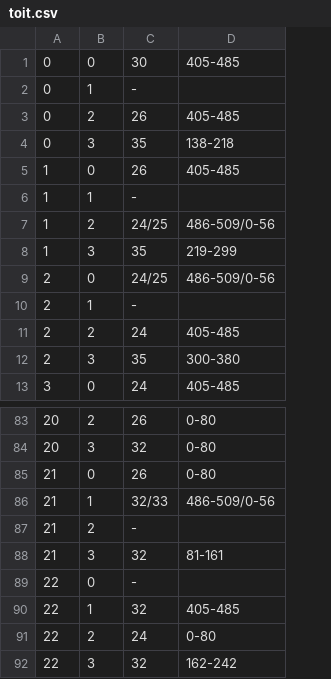
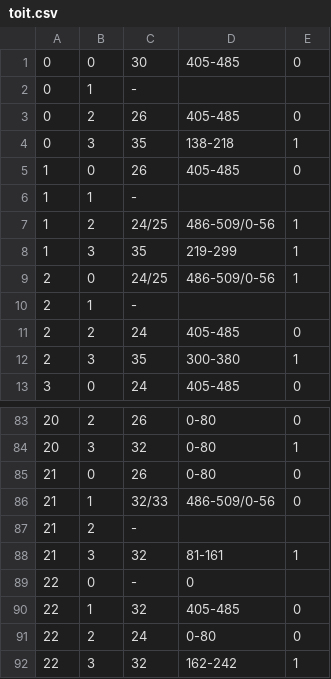
Before and after one commit to HE-Arc/Extrusion---web-interface, a CSV file: api/package/import_data/data/toit.csv, drawn as a sheet; only a part is shown, gaps mark what is left out; the diff names each change by its address in the sheet, - before the commit and + after, or states it on an @@ line.

```diff
--- a/api/package/import_data/data/toit.csv
+++ b/api/package/import_data/data/toit.csv
+column E, rows 1-13: 0 |  | 0 | 1 | 0 |  | 1 | 1 | 1 |  | 0 | 1 | 0; rows 83-92: 0 | 1 | 0 | 0 |  | 1 |  | 0 | 0 | 1
-D89: (empty)
+D89: 0
```
Also changed, not shown: api/package/import_data/data/bas.csv, api/package/import_data/data/case.csv, 16 other files.
